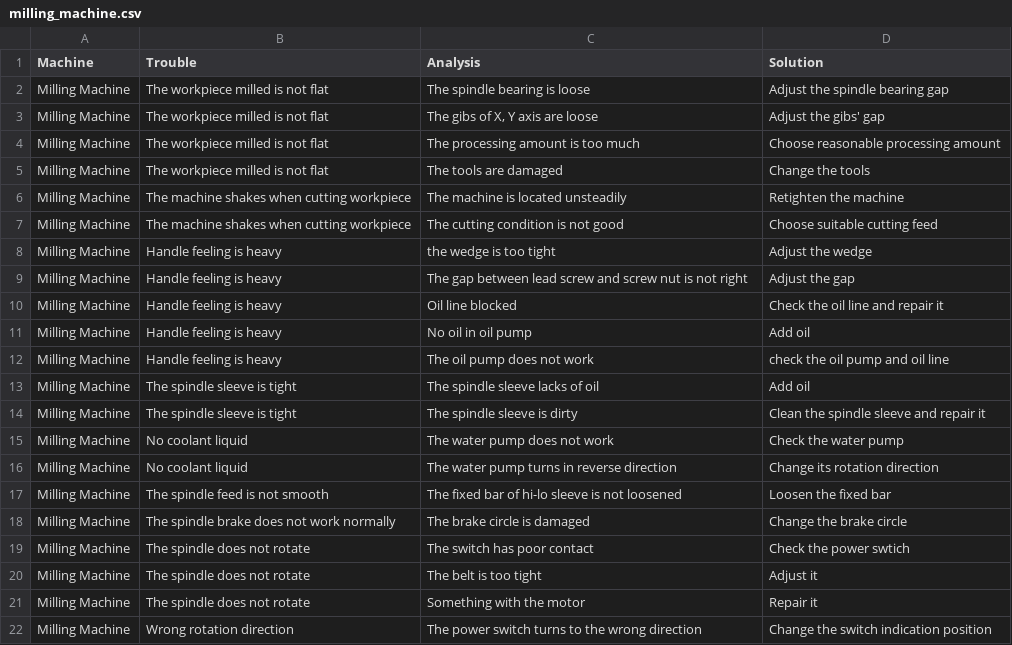
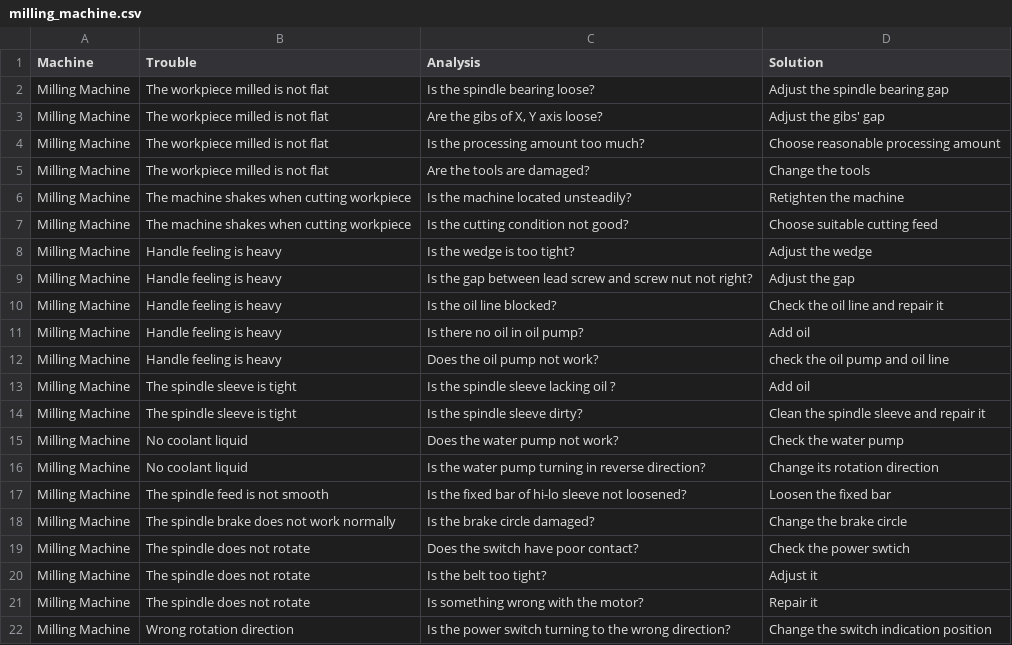
Before and after one commit to DhilenChin/ShoeString-Error404, a CSV file: milling_machine.csv, drawn as a sheet.

```diff
--- a/milling_machine.csv
+++ b/milling_machine.csv
@@ -1,22 +1,22 @@
 Machine,Trouble,Analysis,Solution
-Milling Machine,The workpiece milled is not flat,The spindle bearing is loose,Adjust the spindle bearing gap
-Milling Machine,The workpiece milled is not flat,"The gibs of X, Y axis are loose",Adjust the gibs' gap
-Milling Machine,The workpiece milled is not flat,The processing amount is too much,Choose reasonable processing amount
-Milling Machine,The workpiece milled is not flat,The tools are damaged,Change the tools
-Milling Machine,The machine shakes when cutting workpiece,The machine is located unsteadily,Retighten the machine
-Milling Machine,The machine shakes when cutting workpiece,The cutting condition is not good,Choose suitable cutting feed
-Milling Machine,Handle feeling is heavy,the wedge is too tight ,Adjust the wedge
-Milling Machine,Handle feeling is heavy,The gap between lead screw and screw nut is not right,Adjust the gap
-Milling Machine,Handle feeling is heavy,Oil line blocked,Check the oil line and repair it
-Milling Machine,Handle feeling is heavy,No oil in oil pump,Add oil
-Milling Machine,Handle feeling is heavy,The oil pump does not work,check the oil pump and oil line
-Milling Machine,The spindle sleeve is tight,The spindle sleeve lacks of oil ,Add oil
-Milling Machine,The spindle sleeve is tight,The spindle sleeve is dirty,Clean the spindle sleeve and repair it
-Milling Machine,No coolant liquid,The water pump does not work,Check the water pump
-Milling Machine,No coolant liquid,The water pump turns in reverse direction,Change its rotation direction
-Milling Machine,The spindle feed is not smooth,The fixed bar of hi-lo sleeve is not loosened ,Loosen the fixed bar
-Milling Machine,The spindle brake does not work normally,The brake circle is damaged ,Change the brake circle
-Milling Machine,The spindle does not rotate ,The switch has poor contact,Check the power swtich
-Milling Machine,The spindle does not rotate ,The belt is too tight,Adjust it
-Milling Machine,The spindle does not rotate ,Something with the motor ,Repair it
-Milling Machine,Wrong rotation direction,The power switch turns  to the wrong direction,Change the switch indication position
+Milling Machine,The workpiece milled is not flat,Is the spindle bearing loose?,Adjust the spindle bearing gap
+Milling Machine,The workpiece milled is not flat,"Are the gibs of X, Y axis loose?",Adjust the gibs' gap
+Milling Machine,The workpiece milled is not flat,Is the processing amount too much?,Choose reasonable processing amount
+Milling Machine,The workpiece milled is not flat,Are the tools are damaged?,Change the tools
+Milling Machine,The machine shakes when cutting workpiece,Is the machine located unsteadily?,Retighten the machine
+Milling Machine,The machine shakes when cutting workpiece,Is the cutting condition not good?,Choose suitable cutting feed
+Milling Machine,Handle feeling is heavy,Is the wedge is too tight?,Adjust the wedge
+Milling Machine,Handle feeling is heavy,Is the gap between lead screw and screw nut not right?,Adjust the gap
+Milling Machine,Handle feeling is heavy,Is the oil line blocked?,Check the oil line and repair it
+Milling Machine,Handle feeling is heavy,Is there no oil in oil pump?,Add oil
+Milling Machine,Handle feeling is heavy,Does the oil pump not work?,check the oil pump and oil line
+Milling Machine,The spindle sleeve is tight,Is the spindle sleeve lacking oil ?,Add oil
+Milling Machine,The spindle sleeve is tight,Is the spindle sleeve dirty?,Clean the spindle sleeve and repair it
+Milling Machine,No coolant liquid,Does the water pump not work?,Check the water pump
+Milling Machine,No coolant liquid,Is the water pump turning in reverse direction?,Change its rotation direction
+Milling Machine,The spindle feed is not smooth,Is the fixed bar of hi-lo sleeve not loosened?,Loosen the fixed bar
+Milling Machine,The spindle brake does not work normally,Is the brake circle damaged? ,Change the brake circle
+Milling Machine,The spindle does not rotate ,Does the switch have poor contact?,Check the power swtich
+Milling Machine,The spindle does not rotate ,Is the belt too tight?,Adjust it
+Milling Machine,The spindle does not rotate ,Is something wrong with the motor?,Repair it
+Milling Machine,Wrong rotation direction,Is the power switch turning  to the wrong direction?,Change the switch indication position
```
Also changed, not shown: cnc_milling.csv, edm_milling.csv.
